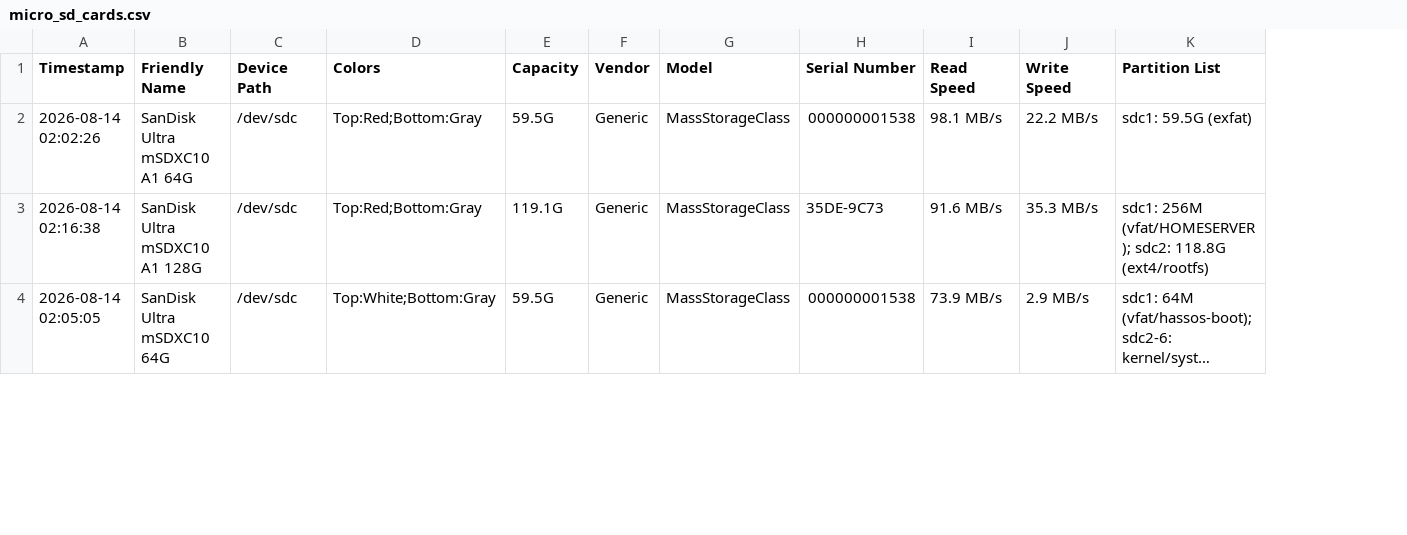
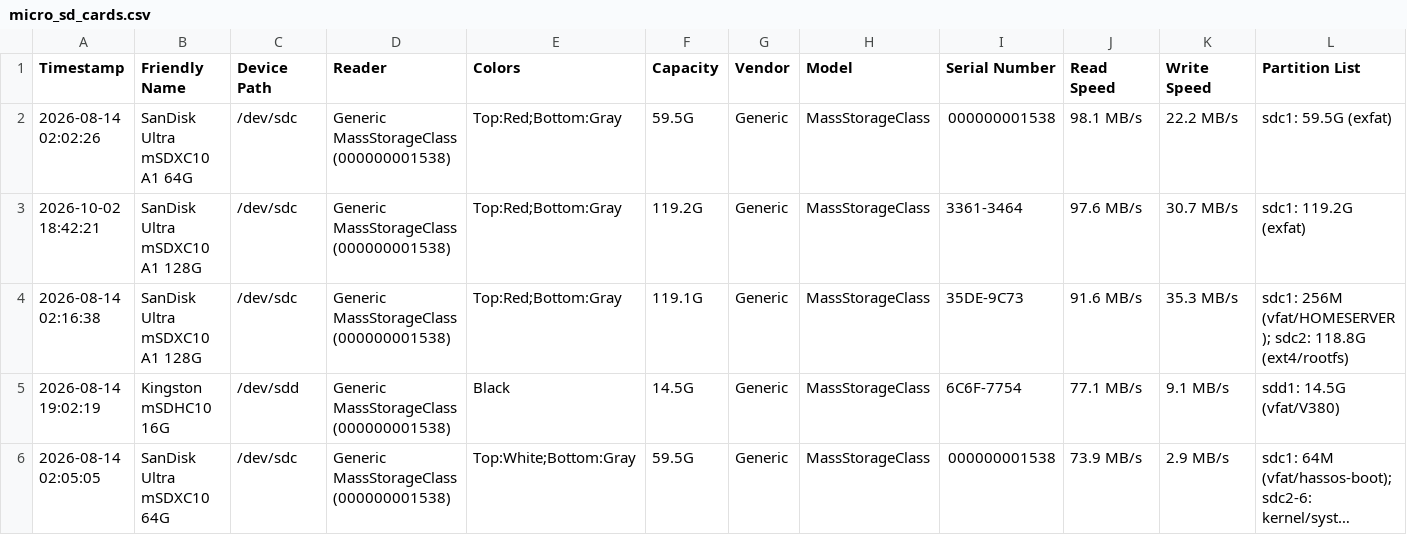
Before and after one commit to Bluscream/inventory, a CSV file: storage/micro_sd_cards.csv, drawn as a sheet; only a part is shown; long unchanged cells end in …; addresses are those after the commit; rows hold the shown columns only; the diff covers the shown part only; the diff names each change by its address in the sheet, - before the commit and + after, or states it on an @@ line.

Commit message:
Add benchmark data for 3 new microSD cards and introduce Reader column

```diff
--- a/storage/micro_sd_cards.csv
+++ b/storage/micro_sd_cards.csv
+column D (Reader), row 2: Generic MassStorageClass (000000001538); row 4: Generic MassStorageClass (000000001538); row 6: Generic MassStorageClass (000000001538)
+row 3: 2026-10-02 18:42:21 | SanDisk Ultra mSDXC10 A1 128G | /dev/sdc | Generic MassStorageClass (000000001538) | Top:Red;Bottom:Gray | 119.2G | Generic | MassStorageClass | 3361-3464 | 97.6 MB/s | 30.7 MB/s | sdc1: 119.2G (exfat)
+row 5: 2026-08-14 19:02:19 | Kingston mSDHC10 16G | /dev/sdd | Generic MassStorageClass (000000001538) | Black | 14.5G | Generic | MassStorageClass | 6C6F-7754 | 77.1 MB/s | 9.1 MB/s | sdd1: 14.5G (vfat/V380)
```
Also changed, not shown: 2 added rows, 1 removed row and 6 edited cells elsewhere in this file.
